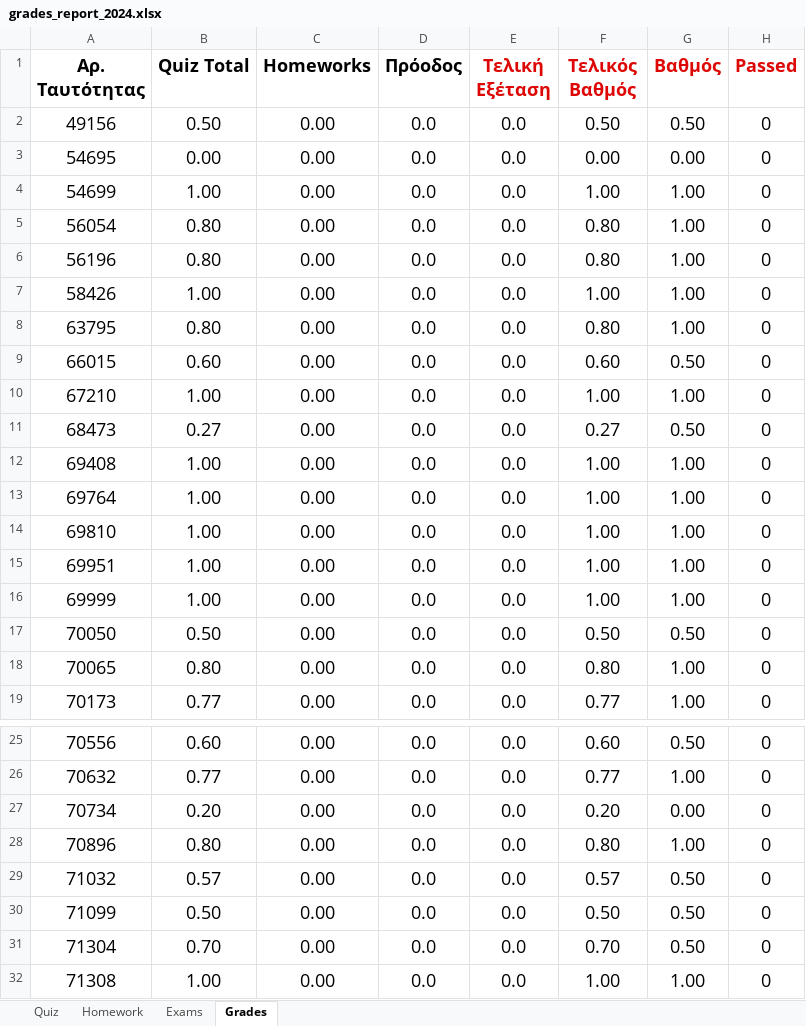
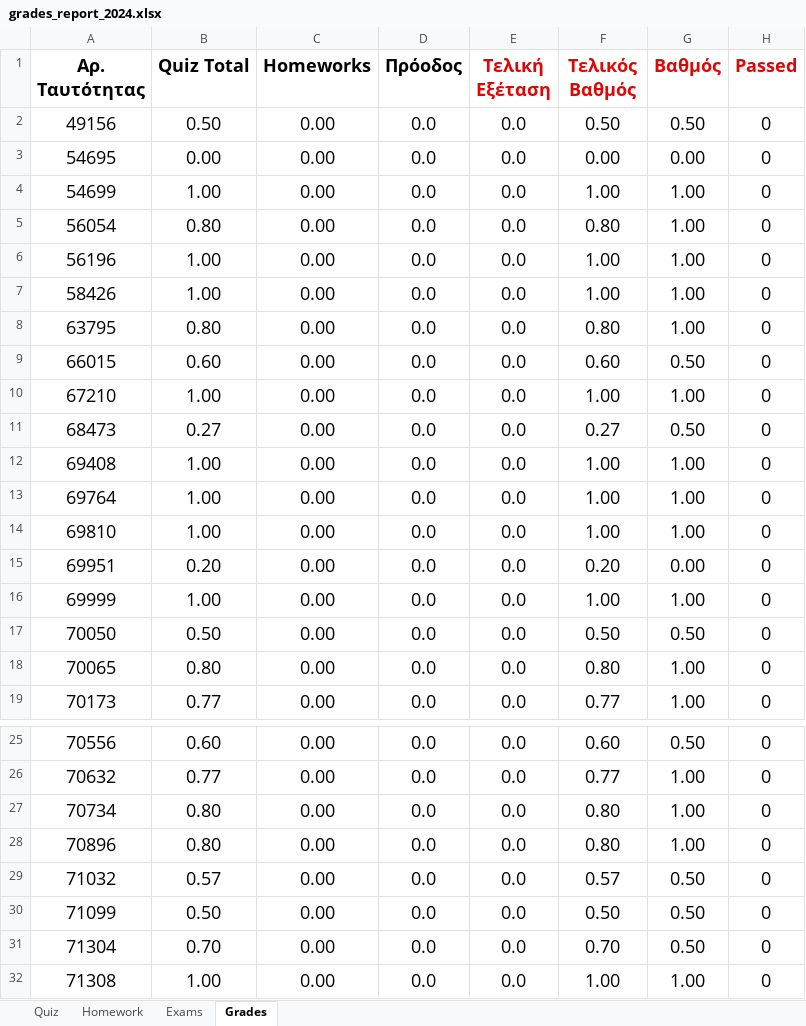
Before and after one commit to ptohos/ptohos.github.io, an Excel workbook: phy112/Grades/grades_report_2024.xlsx, sheet Grades, drawn as a sheet; only a part is shown, gaps mark what is left out; values as stored, in another font and other column widths than the file's, no borders; the diff names each change by its address in the sheet, - before the commit and + after, or states it on an @@ line.

Commit message:
up

```diff
--- a/phy112/Grades/grades_report_2024.xlsx (sheet Grades)
+++ b/phy112/Grades/grades_report_2024.xlsx (sheet Grades)
-B6 (Quiz Total): 0.80
+B6 (Quiz Total): 1.00
-F6 (Τελικός Βαθμός): 0.80
+F6 (Τελικός Βαθμός): 1.00
-B15 (Quiz Total): 1.00
+B15 (Quiz Total): 0.20
-F15 (Τελικός Βαθμός): 1.00
+F15 (Τελικός Βαθμός): 0.20
-G15 (Βαθμός): 1.00
+G15 (Βαθμός): 0.00
-B27 (Quiz Total): 0.20
+B27 (Quiz Total): 0.80
-F27 (Τελικός Βαθμός): 0.20
+F27 (Τελικός Βαθμός): 0.80
-G27 (Βαθμός): 0.00
+G27 (Βαθμός): 1.00
```
Also changed, not shown: sheet Quiz.
